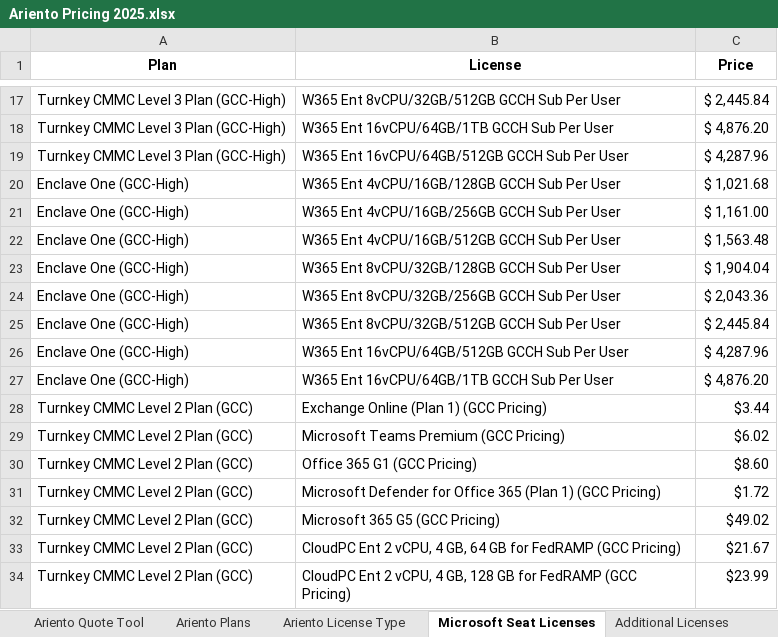
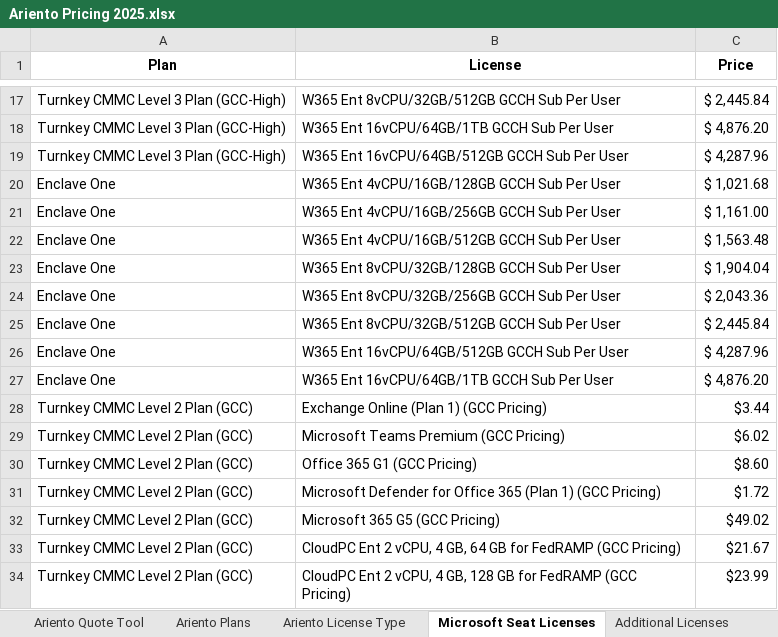
Before and after one commit to Robi-Show/Quote-Tool, an Excel workbook: Ariento Pricing 2025.xlsx, sheet Microsoft Seat Licenses, drawn as a sheet; only a part is shown, gaps mark what is left out; values as stored, in another font and other column widths than the file's, no borders; the diff names each change by its address in the sheet, - before the commit and + after, or states it on an @@ line.

Commit message:
Add files via upload

```diff
--- a/Ariento Pricing 2025.xlsx (sheet Microsoft Seat Licenses)
+++ b/Ariento Pricing 2025.xlsx (sheet Microsoft Seat Licenses)
-A20:A27 (Plan): Enclave One (GCC-High)
+A20:A27 (Plan): Enclave One
```
